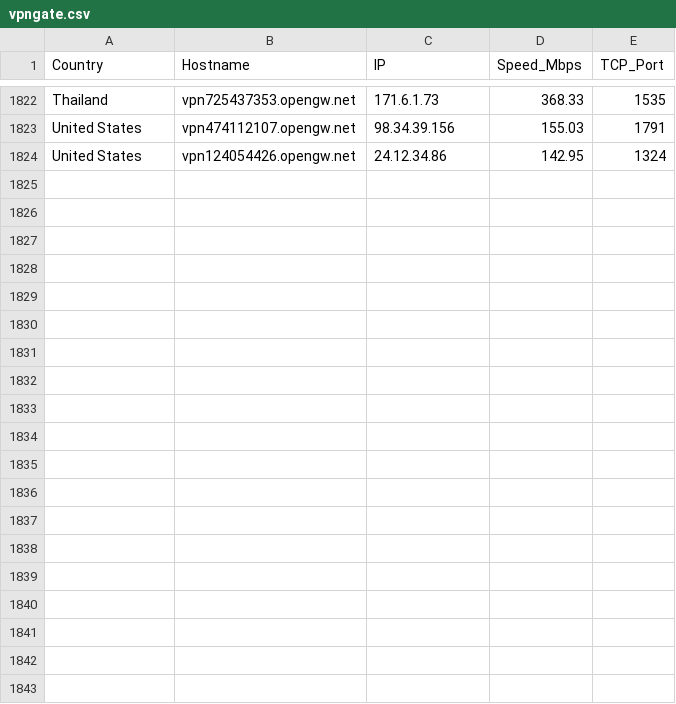
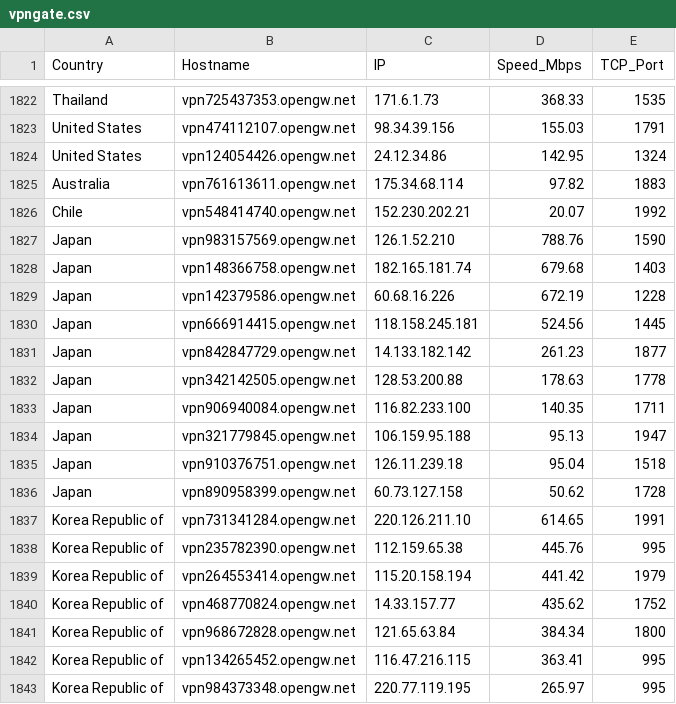
Before and after one commit to sdise/vpngate, a CSV file: vpngate.csv, drawn as a sheet; only a part is shown, gaps mark what is left out; the diff covers the shown part only.

```diff
--- a/vpngate.csv
+++ b/vpngate.csv
@@ -1824 +1824,20 @@ United States,vpn474112107.opengw.net,98.34.39.156,155.03,1791
 United States,vpn124054426.opengw.net,24.12.34.86,142.95,1324
+Australia,vpn761613611.opengw.net,175.34.68.114,97.82,1883
+Chile,vpn548414740.opengw.net,152.230.202.21,20.07,1992
+Japan,vpn983157569.opengw.net,126.1.52.210,788.76,1590
+Japan,vpn148366758.opengw.net,182.165.181.74,679.68,1403
+Japan,vpn142379586.opengw.net,60.68.16.226,672.19,1228
+Japan,vpn666914415.opengw.net,118.158.245.181,524.56,1445
+Japan,vpn842847729.opengw.net,14.133.182.142,261.23,1877
+Japan,vpn342142505.opengw.net,128.53.200.88,178.63,1778
+Japan,vpn906940084.opengw.net,116.82.233.100,140.35,1711
+Japan,vpn321779845.opengw.net,106.159.95.188,95.13,1947
+Japan,vpn910376751.opengw.net,126.11.239.18,95.04,1518
+Japan,vpn890958399.opengw.net,60.73.127.158,50.62,1728
+Korea Republic of,vpn731341284.opengw.net,220.126.211.10,614.65,1991
+Korea Republic of,vpn235782390.opengw.net,112.159.65.38,445.76,995
+Korea Republic of,vpn264553414.opengw.net,115.20.158.194,441.42,1979
+Korea Republic of,vpn468770824.opengw.net,14.33.157.77,435.62,1752
+Korea Republic of,vpn968672828.opengw.net,121.65.63.84,384.34,1800
+Korea Republic of,vpn134265452.opengw.net,116.47.216.115,363.41,995
+Korea Republic of,vpn984373348.opengw.net,220.77.119.195,265.97,995
```
Also changed, not shown: 13 added rows elsewhere in this file, 7 other files.
